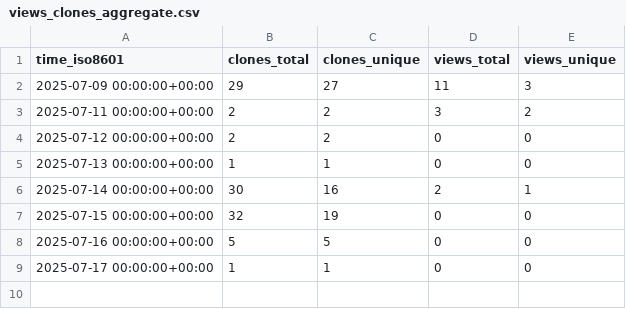
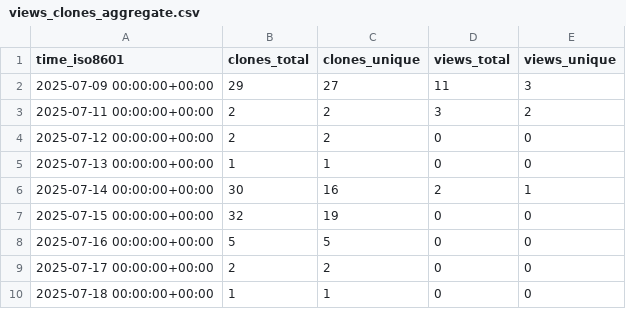
Before and after one commit to demichie/OpenPDAC-13, a CSV file: demichie/OpenPDAC-13/ghrs-data/views_clones_aggregate.csv, drawn as a sheet.

```diff
--- a/demichie/OpenPDAC-13/ghrs-data/views_clones_aggregate.csv
+++ b/demichie/OpenPDAC-13/ghrs-data/views_clones_aggregate.csv
@@ -8,2 +8,3 @@ time_iso8601,clones_total,clones_unique,views_total,views_unique
 2025-07-16 00:00:00+00:00,5,5,0,0
-2025-07-17 00:00:00+00:00,1,1,0,0
+2025-07-17 00:00:00+00:00,2,2,0,0
+2025-07-18 00:00:00+00:00,1,1,0,0
```
Also changed, not shown: 1 other file.
